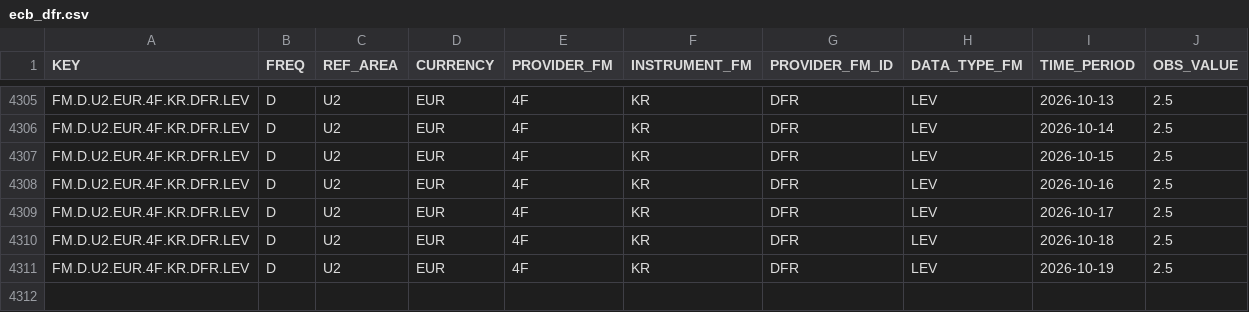
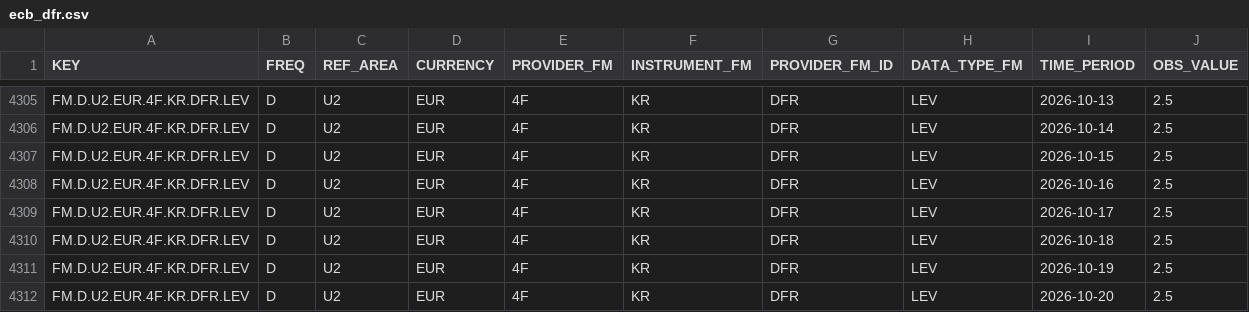
Before and after one commit to yaroslavdeineka/macro-pulse, a CSV file: data/cache/ecb_dfr.csv, drawn as a sheet; only a part is shown, gaps mark what is left out.

```diff
--- a/data/cache/ecb_dfr.csv
+++ b/data/cache/ecb_dfr.csv
@@ -4311 +4311,2 @@ FM.D.U2.EUR.4F.KR.DFR.LEV,D,U2,EUR,4F,KR,DFR,LEV,2026-10-18,2.5
 FM.D.U2.EUR.4F.KR.DFR.LEV,D,U2,EUR,4F,KR,DFR,LEV,2026-10-19,2.5
+FM.D.U2.EUR.4F.KR.DFR.LEV,D,U2,EUR,4F,KR,DFR,LEV,2026-10-20,2.5
```
Also changed, not shown: data/cache/boe_bank_rate.csv, 13 other files.
